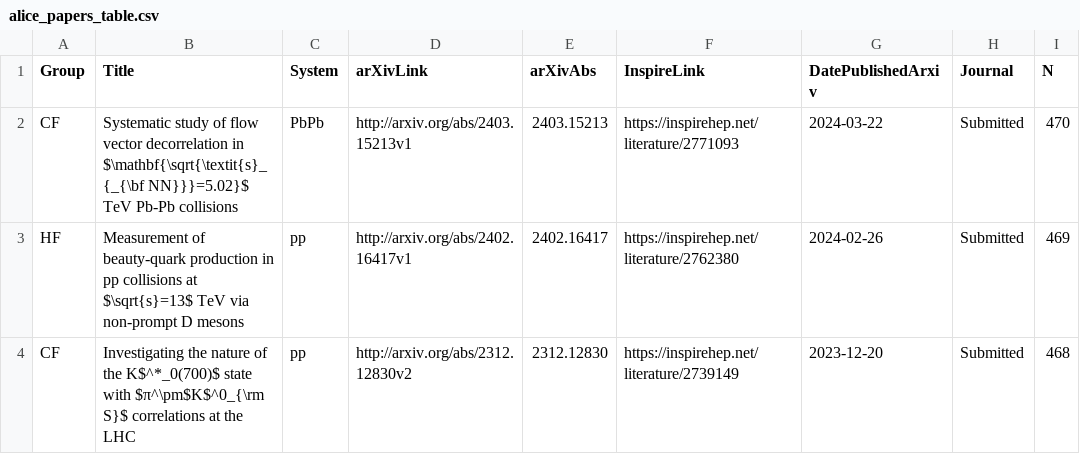
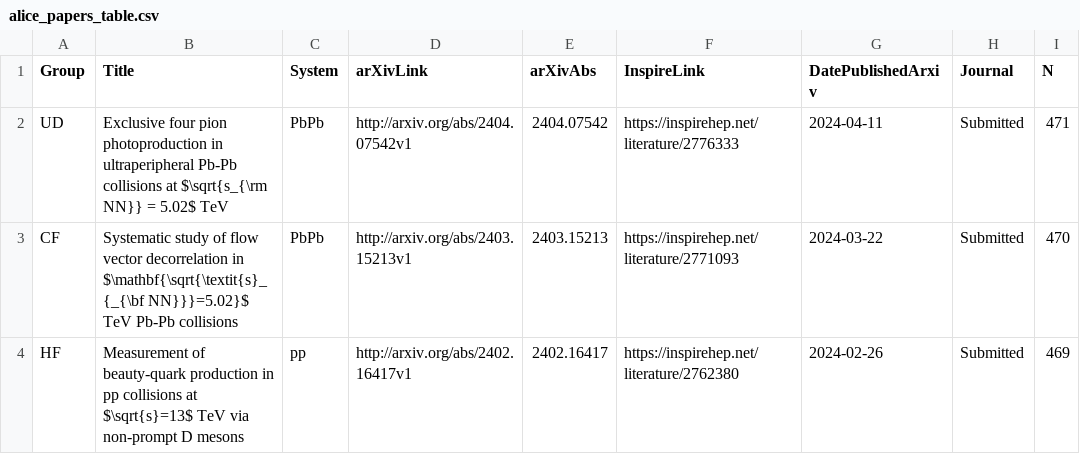
Before and after one commit to matplo/alice_papers, a CSV file: twiki/alice_papers_table.csv, drawn as a sheet; only a part is shown; the shorter side is filled out with more unchanged rows.

```diff
--- a/twiki/alice_papers_table.csv
+++ b/twiki/alice_papers_table.csv
@@ -1,2 +1,3 @@
 Group,Title,System,arXivLink,arXivAbs,InspireLink,DatePublishedArxiv,Journal,N
+UD,Exclusive four pion photoproduction in ultraperipheral Pb-Pb collisions at $\sqrt{s_{\rm NN}} = 5.02$ TeV,PbPb,http://arxiv.org/abs/2404.07542v1,2404.07542,https://inspirehep.net/literature/2776333,2024-04-11,Submitted,471
 CF,Systematic study of flow vector decorrelation in $\mathbf{\sqrt{\textit{s}_{_{\bf NN}}}=5.02}$ TeV Pb-Pb collisions,PbPb,http://arxiv.org/abs/2403.15213v1,2403.15213,https://inspirehep.net/literature/2771093,2024-03-22,Submitted,470
```
Also changed, not shown: 7 other files.
